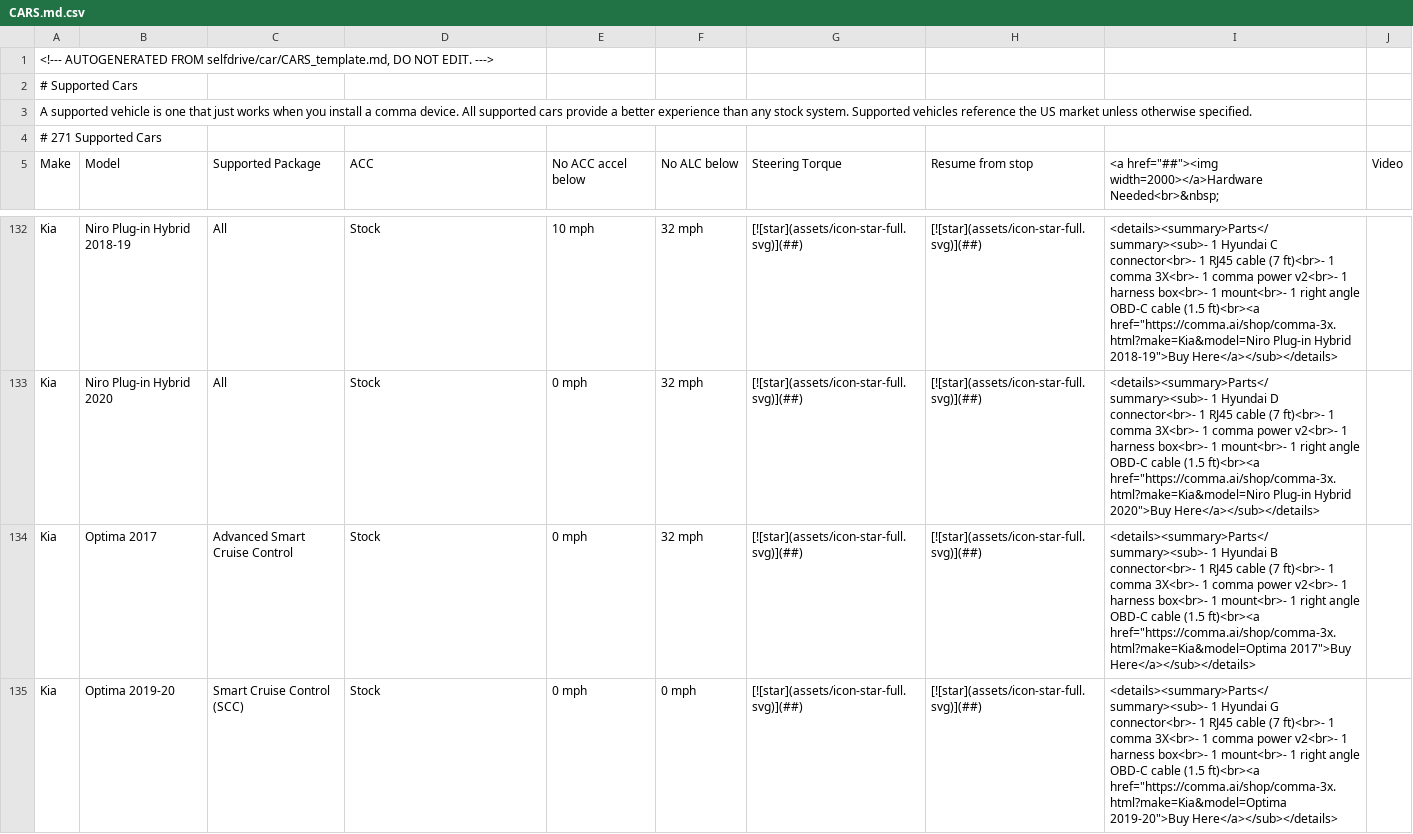
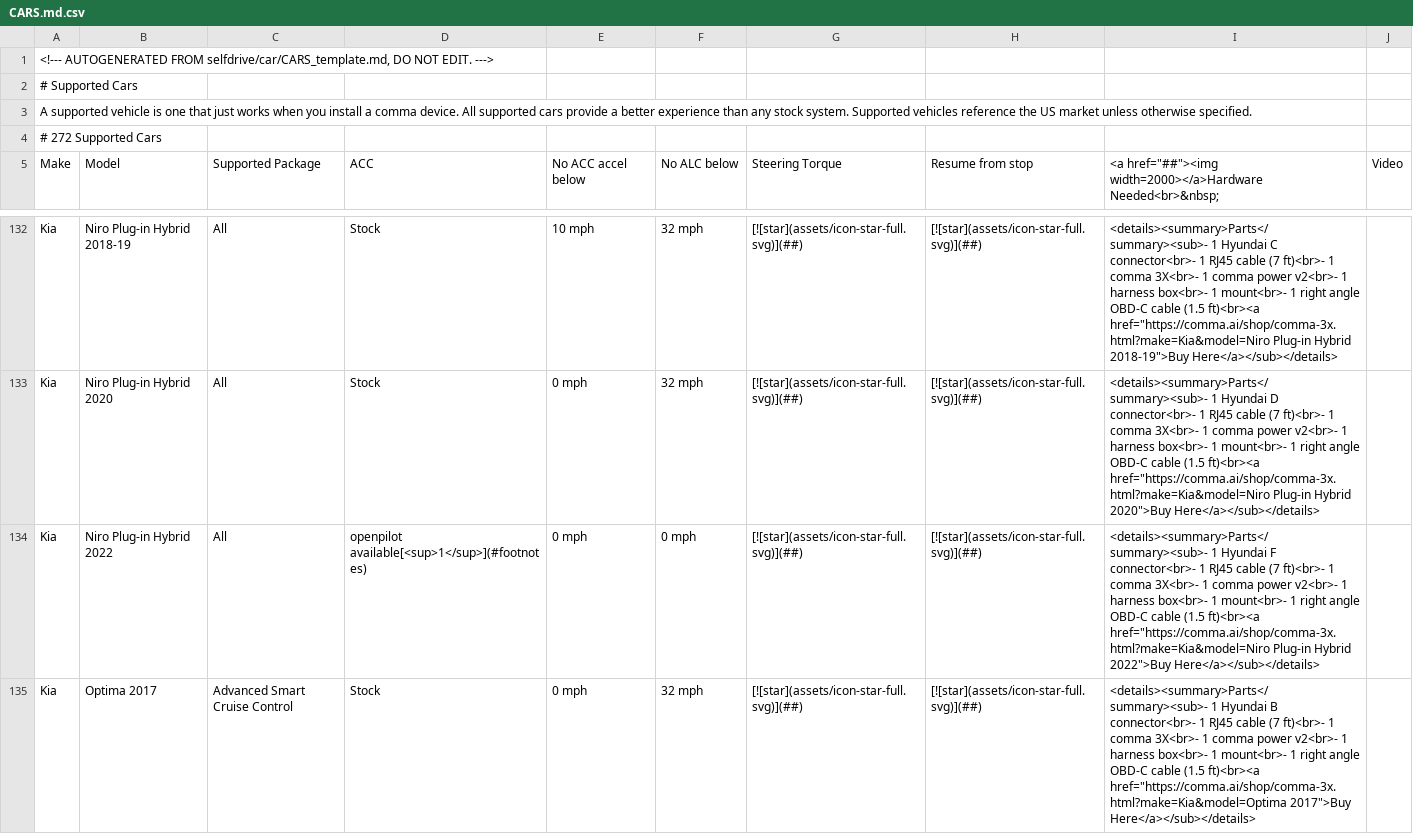
Before and after one commit to comma-hacks/best-cars-lowest-prices, a CSV file: CARS.md.csv, drawn as a sheet; only a part is shown, gaps mark what is left out; the shorter side is filled out with more unchanged rows.

```diff
--- a/CARS.md.csv
+++ b/CARS.md.csv
@@ -3,3 +3,3 @@
 A supported vehicle is one that just works when you install a comma device. All supported cars provide a better experience than any stock system. Supported vehicles reference the US market unless otherwise specified.
-# 271 Supported Cars
+# 272 Supported Cars
 Make,Model,Supported Package,ACC,No ACC accel below,No ALC below,Steering Torque,Resume from stop,"<a href=""##""><img width=2000></a>Hardware Needed<br>&nbsp;",Video
@@ -133,2 +133,3 @@ Kia,Niro Plug-in Hybrid 2018-19,All,Stock,10 mph,32 mph,[![star](assets/icon-sta
 Kia,Niro Plug-in Hybrid 2020,All,Stock,0 mph,32 mph,[![star](assets/icon-star-full.svg)](##),[![star](assets/icon-star-full.svg)](##),"<details><summary>Parts</summary><sub>- 1 Hyundai D connector<br>- 1 RJ45 cable (7 ft)<br>- 1 comma 3X<br>- 1 comma power v2<br>- 1 harness box<br>- 1 mount<br>- 1 right angle OBD-C cable (1.5 ft)<br><a href=""https://comma.ai/shop/comma-3x.html?make=Kia&model=Niro Plug-in Hybrid 2020"">Buy Here</a></sub></details>",
+Kia,Niro Plug-in Hybrid 2022,All,openpilot available[<sup>1</sup>](#footnotes),0 mph,0 mph,[![star](assets/icon-star-full.svg)](##),[![star](assets/icon-star-full.svg)](##),"<details><summary>Parts</summary><sub>- 1 Hyundai F connector<br>- 1 RJ45 cable (7 ft)<br>- 1 comma 3X<br>- 1 comma power v2<br>- 1 harness box<br>- 1 mount<br>- 1 right angle OBD-C cable (1.5 ft)<br><a href=""https://comma.ai/shop/comma-3x.html?make=Kia&model=Niro Plug-in Hybrid 2022"">Buy Here</a></sub></details>",
 Kia,Optima 2017,Advanced Smart Cruise Control,Stock,0 mph,32 mph,[![star](assets/icon-star-full.svg)](##),[![star](assets/icon-star-full.svg)](##),"<details><summary>Parts</summary><sub>- 1 Hyundai B connector<br>- 1 RJ45 cable (7 ft)<br>- 1 comma 3X<br>- 1 comma power v2<br>- 1 harness box<br>- 1 mount<br>- 1 right angle OBD-C cable (1.5 ft)<br><a href=""https://comma.ai/shop/comma-3x.html?make=Kia&model=Optima 2017"">Buy Here</a></sub></details>",
```
Also changed, not shown: 17 other files.
